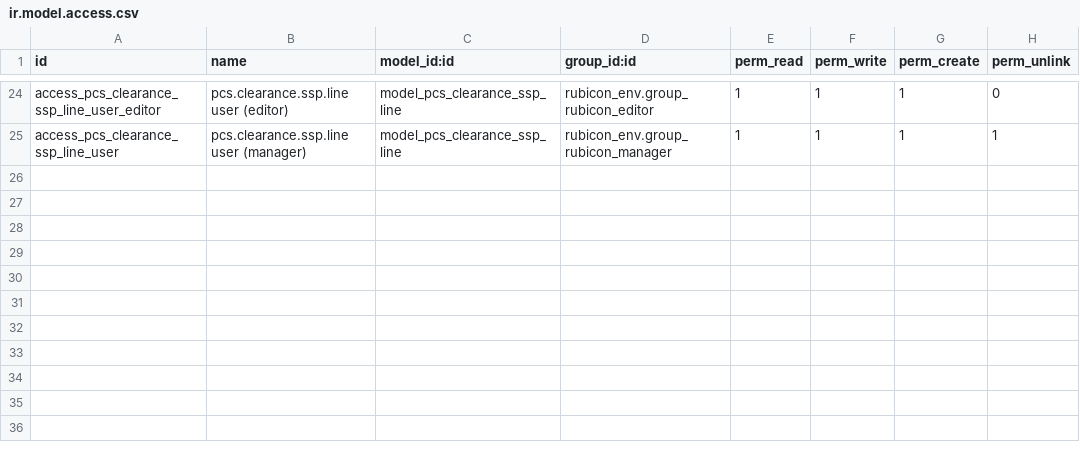
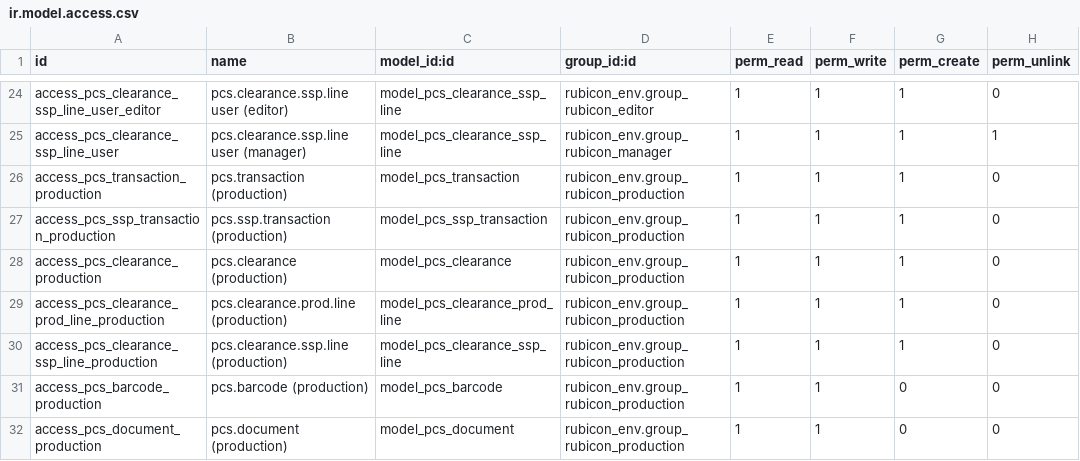
Before and after one commit to augustin-bresset/rubicon-suite, a CSV file: rubicon_addons/pcs_document/security/ir.model.access.csv, drawn as a sheet; only a part is shown, gaps mark what is left out.

Commit message:
feat(security): production-floor access level matching the audit's job descriptions
The audit (meta/audit.pdf, section 2.3 "Process per Job") describes the
Quality Controller and Lapidary Supervisor as recording scans, sign-offs
and process steps on the floor. The three suite-wide levels forced a bad
choice for them: read-only (cannot record anything) or Editor (can edit
products and prices).

New group Rubicon / Production Operator: read everywhere, plus write on
the production records only — pcs.transaction, pcs.ssp.transaction, the
three clearance models (create, no delete), barcode tags and document
fields (write only, no create). Quality Controller and Lapidary
Supervisor imply it instead of plain User. Covered by
pcs_document/tests/test_access_levels.py: an operator can scan and tag
but can neither touch master data nor create or delete documents.

The role tables in meta/security.md and ops/SECURITY.md now cite the
audit mapping; the audit's Metal Manager job maps to Product Designer,
and its Metal Purchaser process is still marked TODO in the audit.

```diff
--- a/rubicon_addons/pcs_document/security/ir.model.access.csv
+++ b/rubicon_addons/pcs_document/security/ir.model.access.csv
@@ -25 +25,8 @@ access_pcs_clearance_ssp_line_user_editor,pcs.clearance.ssp.line user (editor),m
 access_pcs_clearance_ssp_line_user,pcs.clearance.ssp.line user (manager),model_pcs_clearance_ssp_line,rubicon_env.group_rubicon_manager,1,1,1,1
+access_pcs_transaction_production,pcs.transaction (production),model_pcs_transaction,rubicon_env.group_rubicon_production,1,1,1,0
+access_pcs_ssp_transaction_production,pcs.ssp.transaction (production),model_pcs_ssp_transaction,rubicon_env.group_rubicon_production,1,1,1,0
+access_pcs_clearance_production,pcs.clearance (production),model_pcs_clearance,rubicon_env.group_rubicon_production,1,1,1,0
+access_pcs_clearance_prod_line_production,pcs.clearance.prod.line (production),model_pcs_clearance_prod_line,rubicon_env.group_rubicon_production,1,1,1,0
+access_pcs_clearance_ssp_line_production,pcs.clearance.ssp.line (production),model_pcs_clearance_ssp_line,rubicon_env.group_rubicon_production,1,1,1,0
+access_pcs_barcode_production,pcs.barcode (production),model_pcs_barcode,rubicon_env.group_rubicon_production,1,1,0,0
+access_pcs_document_production,pcs.document (production),model_pcs_document,rubicon_env.group_rubicon_production,1,1,0,0
```
Also changed, not shown: 5 other files.
